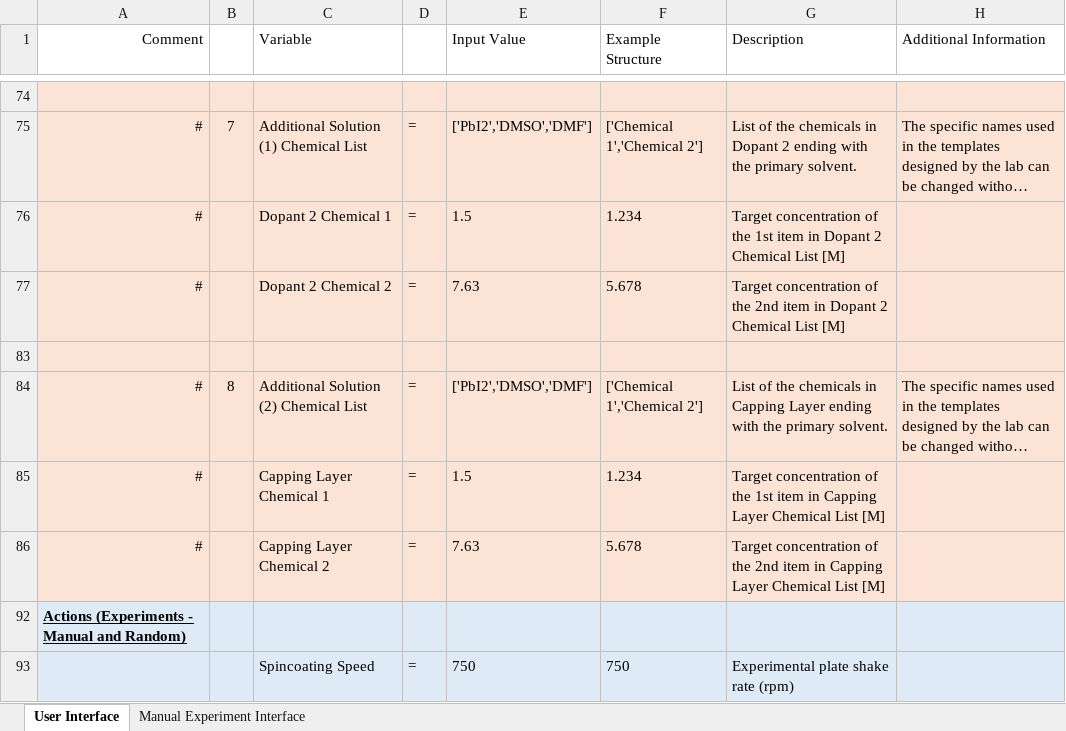
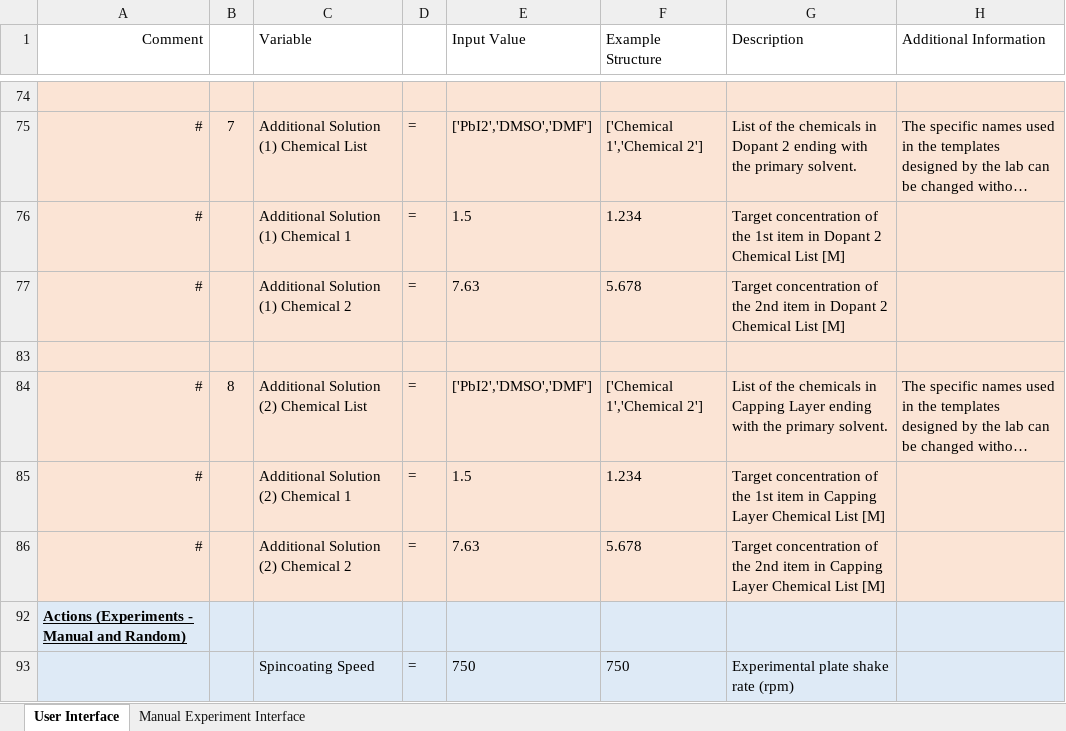
Before and after one commit to darkreactions/ESCALATE_Capture, an Excel workbook: MIT_SpecificationInterface.xlsx, sheet User Interface, drawn as a sheet; only a part is shown, gaps mark what is left out; long unchanged cells end in …; values as stored, in another font and other column widths than the file's, no borders; the diff names each change by its address in the sheet, - before the commit and + after, or states it on an @@ line.

```diff
--- a/MIT_SpecificationInterface.xlsx (sheet User Interface)
+++ b/MIT_SpecificationInterface.xlsx (sheet User Interface)
-C76 (Variable): Dopant 2 Chemical 1
+C76 (Variable): Additional Solution (1) Chemical 1
-C77 (Variable): Dopant 2 Chemical 2
+C77 (Variable): Additional Solution (1) Chemical 2
-C85 (Variable): Capping Layer Chemical 1
+C85 (Variable): Additional Solution (2) Chemical 1
-C86 (Variable): Capping Layer Chemical 2
+C86 (Variable): Additional Solution (2) Chemical 2
```
Also changed, not shown: HC_LBL_SpecificationInterface.xlsx, 4 other files.
